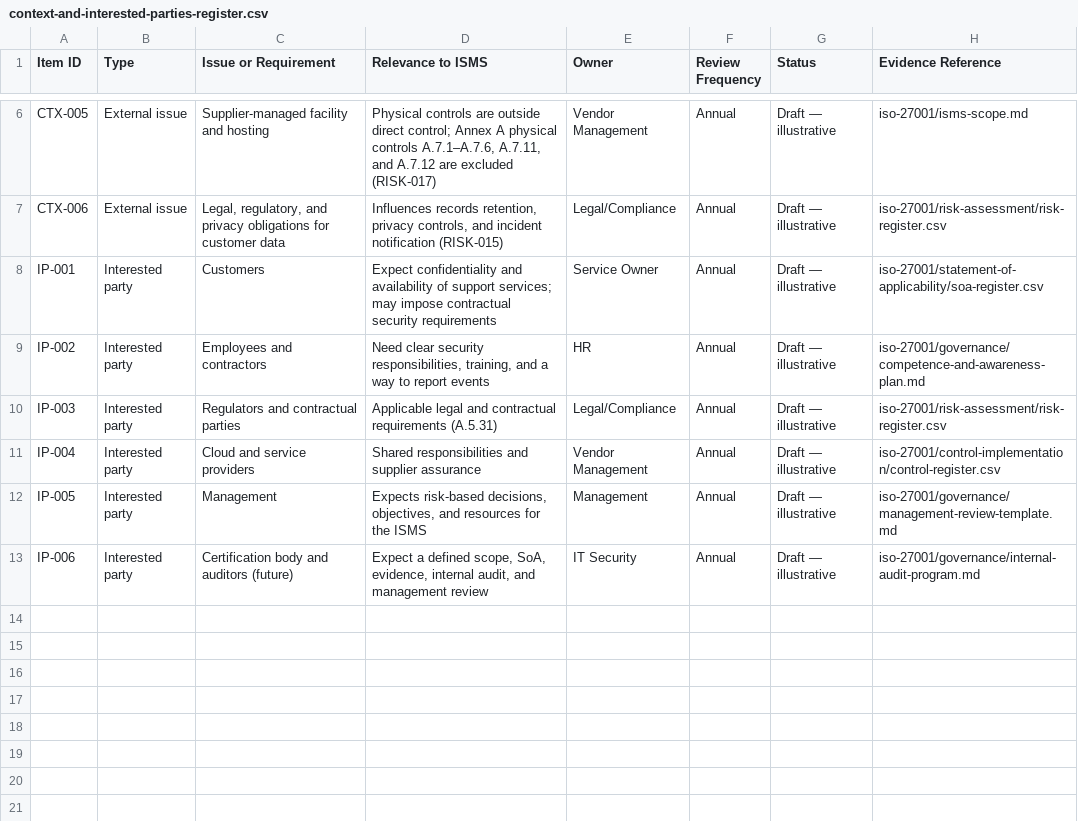
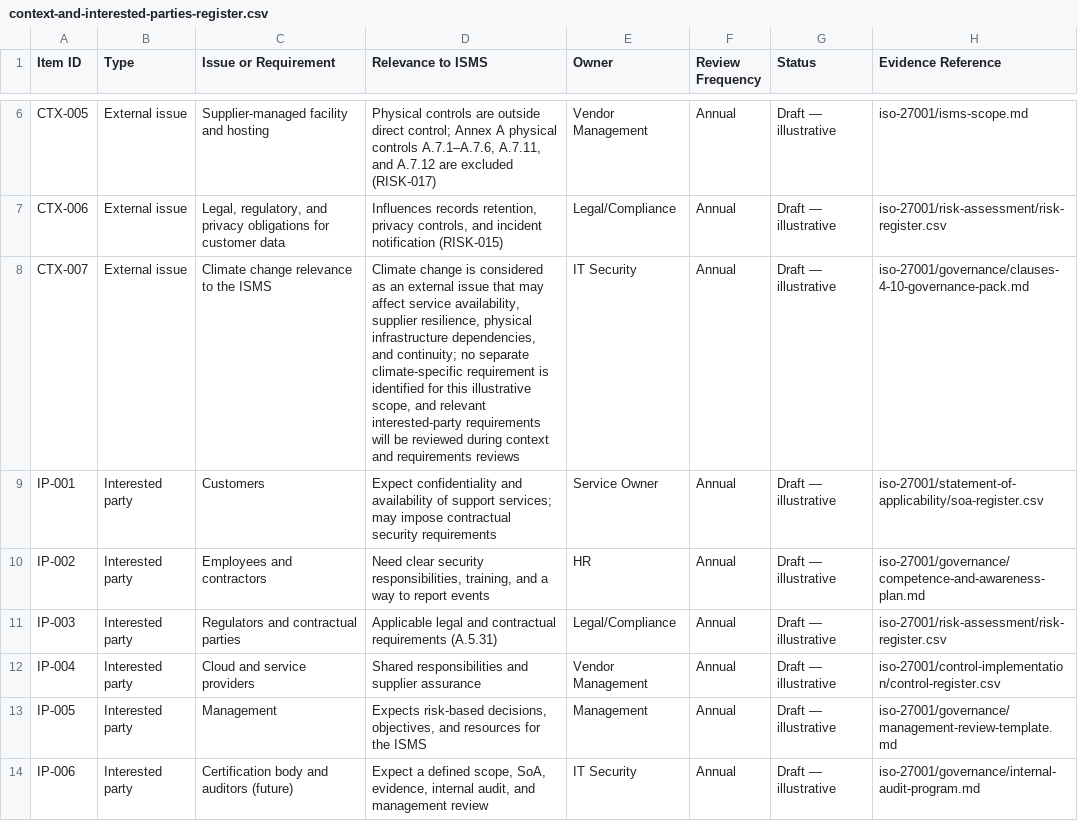
Before and after one commit to harisparacha75/Security-compliance-frameworks, a CSV file: iso-27001/governance/context-and-interested-parties-register.csv, drawn as a sheet; only a part is shown, gaps mark what is left out; the diff names each change by its address in the sheet, - before the commit and + after, or states it on an @@ line.

Commit message:
Fix ISO 27001 governance and evidence references
Correct ISO 27001 evidence and policy references
Update governance wording and climate-change consideration
Align context and interested-party register with ISO/IEC 27001:2022/Amd 1:2024

```diff
--- a/iso-27001/governance/context-and-interested-parties-register.csv
+++ b/iso-27001/governance/context-and-interested-parties-register.csv
+row 8: CTX-007 | External issue | Climate change relevance to the ISMS | Climate change is considered as an external issue that may affect service availability, supplier resilience, physical infrastructure dependencies, and continuity; no separate climate-specific requirement is identified for this illustrative scope, and relevant interested-party requirements will be reviewed during context and requirements reviews | IT Security | Annual | Draft — illustrative | iso-27001/governance/clauses-4-10-governance-pack.md
```
Also changed, not shown: iso-27001/evidence/evidence-register.csv, 3 other files.
